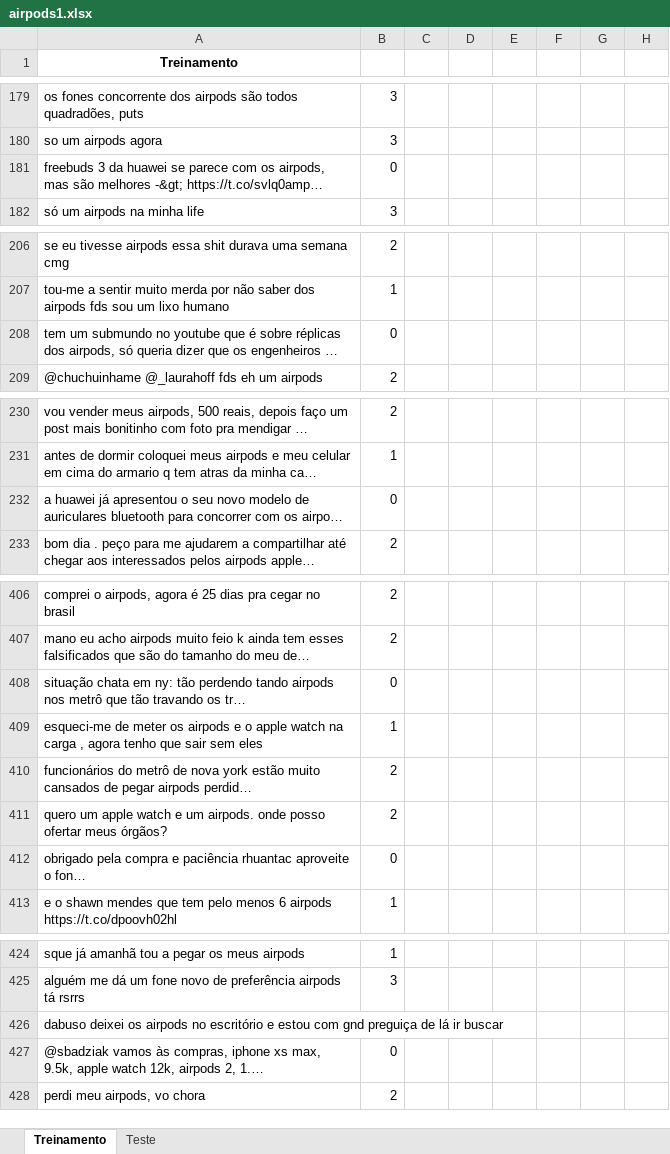
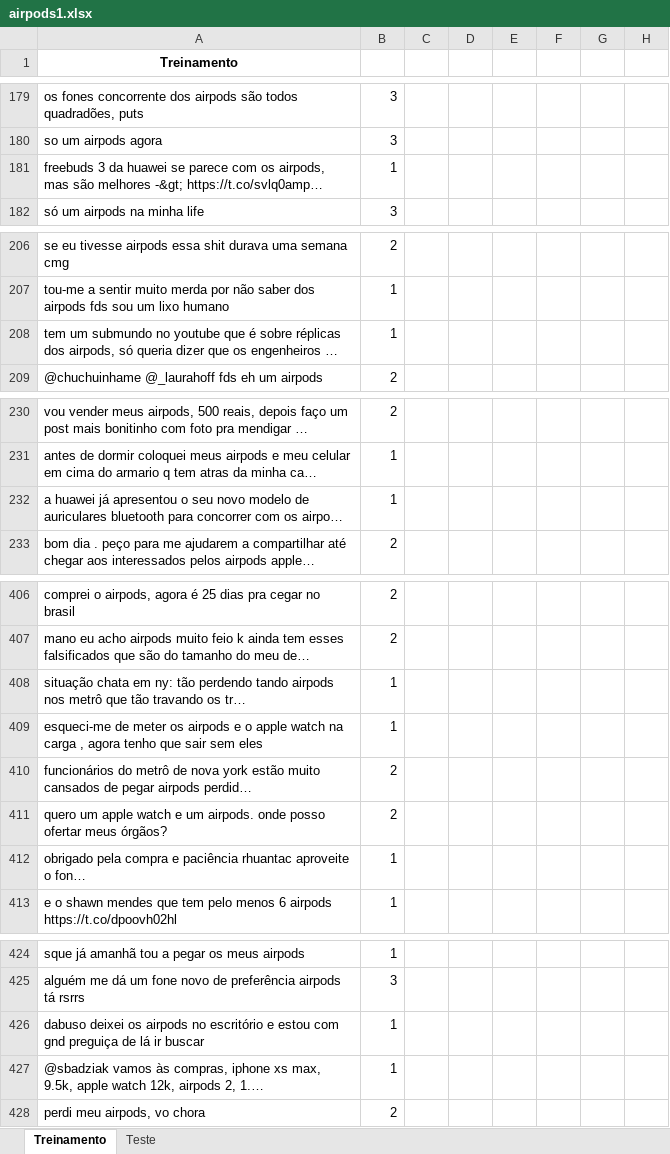
Before and after one commit to LNazari/Projeto-2-Dados, an Excel workbook: airpods1.xlsx, sheet Treinamento, drawn as a sheet; only a part is shown, gaps mark what is left out; long unchanged cells end in …; values as stored, in another font and other column widths than the file's, no borders; the diff covers the shown part only; the diff names each change by its address in the sheet, - before the commit and + after, or states it on an @@ line.

```diff
--- a/airpods1.xlsx (sheet Treinamento)
+++ b/airpods1.xlsx (sheet Treinamento)
-B181: 0
+B181: 1
-B208: 0
+B208: 1
-B232: 0
+B232: 1
-B408: 0
+B408: 1
-B412: 0
+B412: 1
-B426: (empty)
+B426: 1
-B427: 0
+B427: 1
```
Also changed, not shown: 40 edited cells elsewhere in this sheet.
